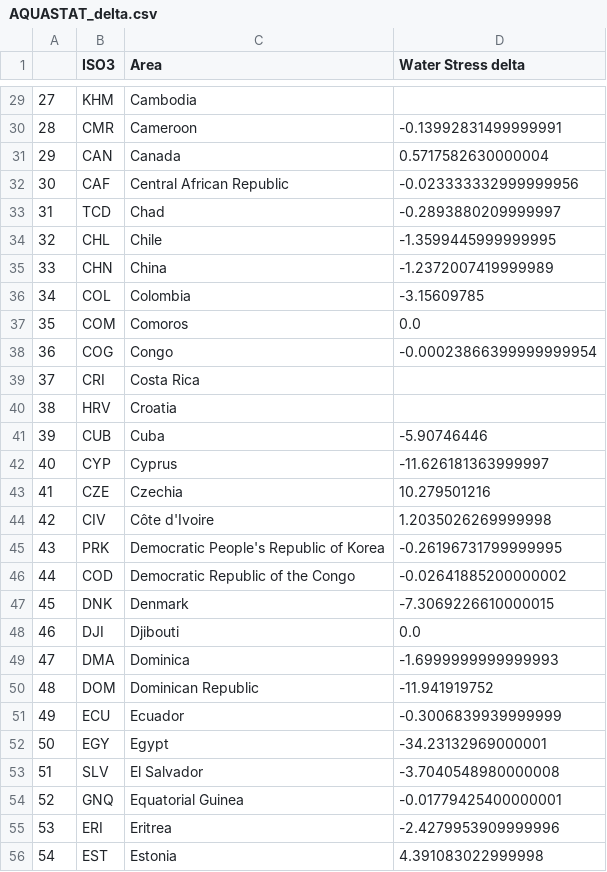
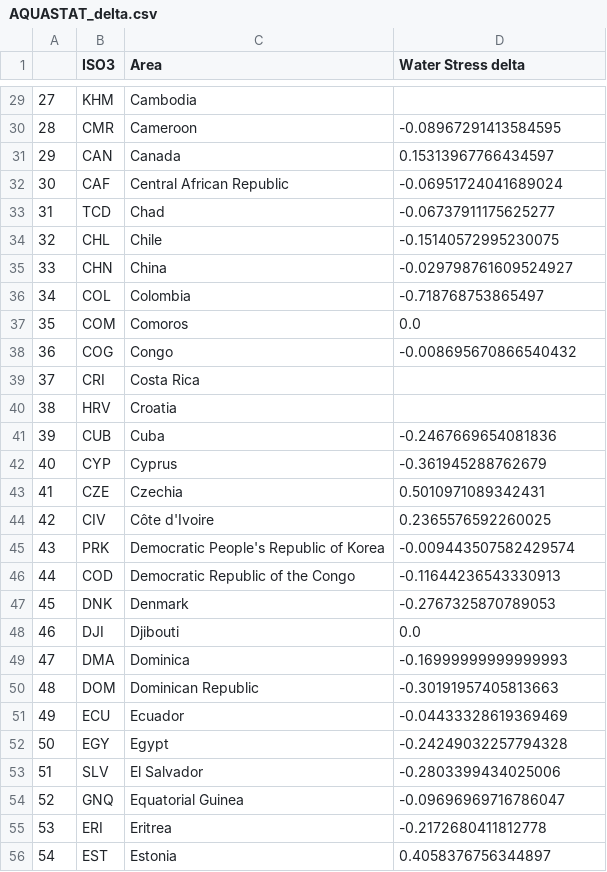
Before and after one commit to SamBickelBarlow/SamBickelBarlow.github.io, a CSV file: Project/Chart 1/AQUASTAT_delta.csv, drawn as a sheet; only a part is shown, gaps mark what is left out; the diff covers the shown part only.

```diff
--- a/Project/Chart 1/AQUASTAT_delta.csv
+++ b/Project/Chart 1/AQUASTAT_delta.csv
@@ -29,28 +29,28 @@
 27,KHM,Cambodia,
-28,CMR,Cameroon,-0.13992831499999991
-29,CAN,Canada,0.5717582630000004
-30,CAF,Central African Republic,-0.023333332999999956
-31,TCD,Chad,-0.2893880209999997
-32,CHL,Chile,-1.3599445999999995
-33,CHN,China,-1.2372007419999989
-34,COL,Colombia,-3.15609785
+28,CMR,Cameroon,-0.08967291413584595
+29,CAN,Canada,0.15313967766434597
+30,CAF,Central African Republic,-0.06951724041689024
+31,TCD,Chad,-0.06737911175625277
+32,CHL,Chile,-0.15140572995230075
+33,CHN,China,-0.029798761609524927
+34,COL,Colombia,-0.718768753865497
 35,COM,Comoros,0.0
-36,COG,Congo,-0.00023866399999999954
+36,COG,Congo,-0.008695670866540432
 37,CRI,Costa Rica,
 38,HRV,Croatia,
-39,CUB,Cuba,-5.90746446
-40,CYP,Cyprus,-11.626181363999997
-41,CZE,Czechia,10.279501216
-42,CIV,Côte d'Ivoire,1.2035026269999998
-43,PRK,Democratic People's Republic of Korea,-0.26196731799999995
-44,COD,Democratic Republic of the Congo,-0.02641885200000002
-45,DNK,Denmark,-7.3069226610000015
+39,CUB,Cuba,-0.2467669654081836
+40,CYP,Cyprus,-0.361945288762679
+41,CZE,Czechia,0.5010971089342431
+42,CIV,Côte d'Ivoire,0.2365576592260025
+43,PRK,Democratic People's Republic of Korea,-0.009443507582429574
+44,COD,Democratic Republic of the Congo,-0.11644236543330913
+45,DNK,Denmark,-0.2767325870789053
 46,DJI,Djibouti,0.0
-47,DMA,Dominica,-1.6999999999999993
-48,DOM,Dominican Republic,-11.941919752
-49,ECU,Ecuador,-0.3006839939999999
-50,EGY,Egypt,-34.23132969000001
-51,SLV,El Salvador,-3.7040548980000008
-52,GNQ,Equatorial Guinea,-0.01779425400000001
-53,ERI,Eritrea,-2.4279953909999996
-54,EST,Estonia,4.391083022999998
+47,DMA,Dominica,-0.16999999999999993
+48,DOM,Dominican Republic,-0.30191957405813663
+49,ECU,Ecuador,-0.04433328619369469
+50,EGY,Egypt,-0.24249032257794328
+51,SLV,El Salvador,-0.2803399434025006
+52,GNQ,Equatorial Guinea,-0.09696969716786047
+53,ERI,Eritrea,-0.2172680411812778
+54,EST,Estonia,0.4058376756344897
```
Also changed, not shown: 125 edited cells elsewhere in this file.
